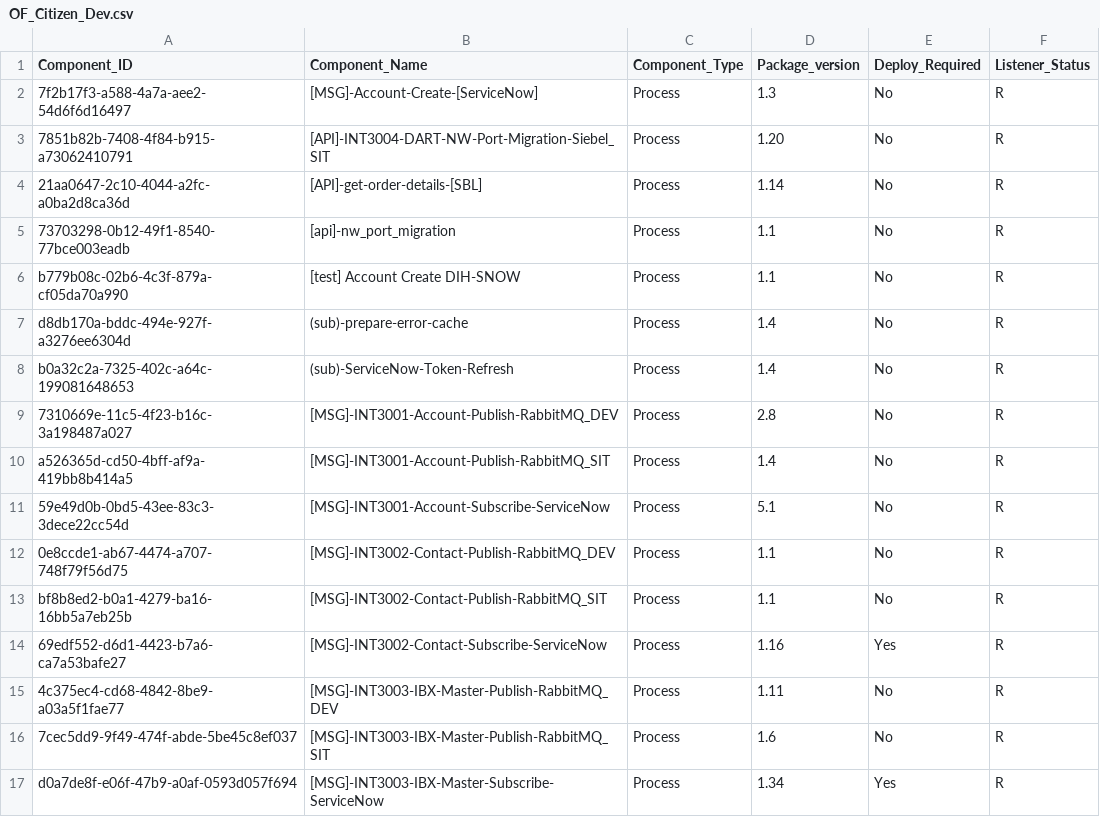
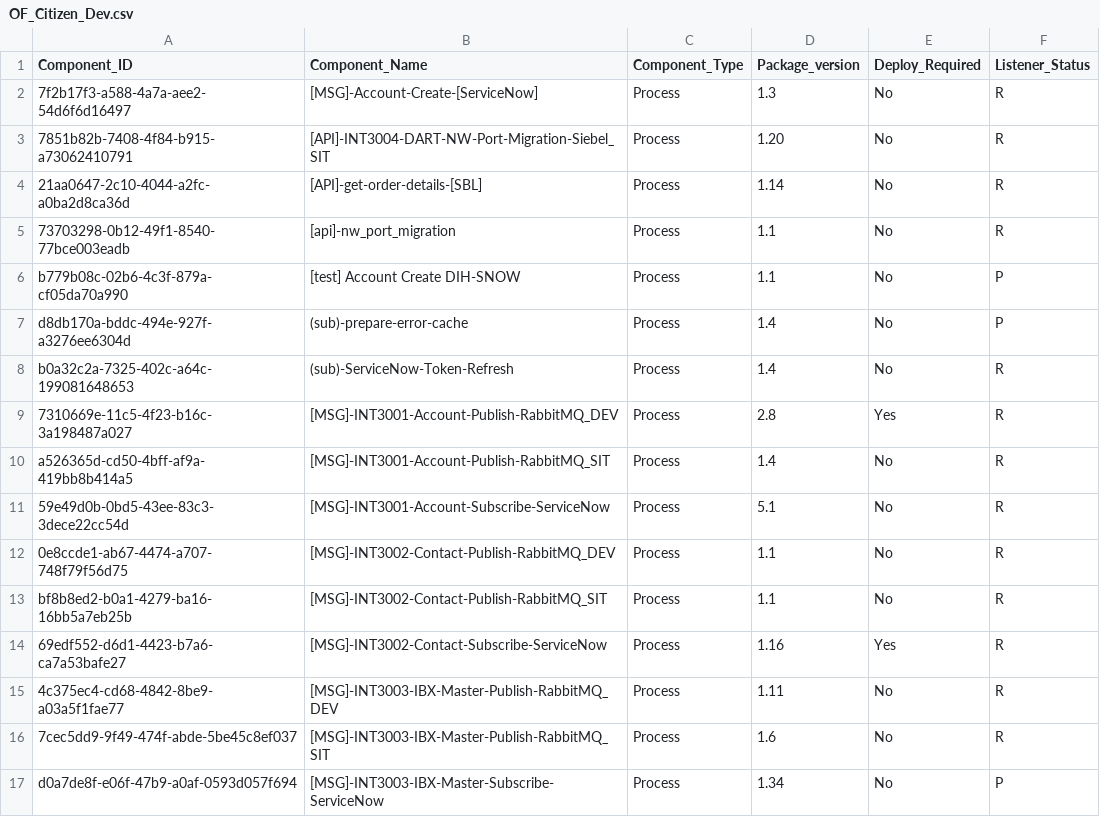
Before and after one commit to peufracio-eqx/test-repo, a CSV file: OF_Citizen_Dev.csv, drawn as a sheet.

Commit message:
new file

```diff
--- a/OF_Citizen_Dev.csv
+++ b/OF_Citizen_Dev.csv
@@ -5,6 +5,6 @@ Component_ID,Component_Name,Component_Type,Package_version,Deploy_Required,Liste
 73703298-0b12-49f1-8540-77bce003eadb,[api]-nw_port_migration,Process,1.1,No,R
-b779b08c-02b6-4c3f-879a-cf05da70a990,[test] Account Create DIH-SNOW,Process,1.1,No,R
-d8db170a-bddc-494e-927f-a3276ee6304d,(sub)-prepare-error-cache,Process,1.4,No,R
+b779b08c-02b6-4c3f-879a-cf05da70a990,[test] Account Create DIH-SNOW,Process,1.1,No,P
+d8db170a-bddc-494e-927f-a3276ee6304d,(sub)-prepare-error-cache,Process,1.4,No,P
 b0a32c2a-7325-402c-a64c-199081648653,(sub)-ServiceNow-Token-Refresh,Process,1.4,No,R
-7310669e-11c5-4f23-b16c-3a198487a027,[MSG]-INT3001-Account-Publish-RabbitMQ_DEV,Process,2.8,No,R
+7310669e-11c5-4f23-b16c-3a198487a027,[MSG]-INT3001-Account-Publish-RabbitMQ_DEV,Process,2.8,Yes,R
 a526365d-cd50-4bff-af9a-419bb8b414a5,[MSG]-INT3001-Account-Publish-RabbitMQ_SIT,Process,1.4,No,R
@@ -16,2 +16,2 @@ bf8b8ed2-b0a1-4279-ba16-16bb5a7eb25b,[MSG]-INT3002-Contact-Publish-RabbitMQ_SIT,
 7cec5dd9-9f49-474f-abde-5be45c8ef037,[MSG]-INT3003-IBX-Master-Publish-RabbitMQ_SIT,Process,1.6,No,R
-d0a7de8f-e06f-47b9-a0af-0593d057f694,[MSG]-INT3003-IBX-Master-Subscribe-ServiceNow,Process,1.34,Yes,R
+d0a7de8f-e06f-47b9-a0af-0593d057f694,[MSG]-INT3003-IBX-Master-Subscribe-ServiceNow,Process,1.34,No,P
```
